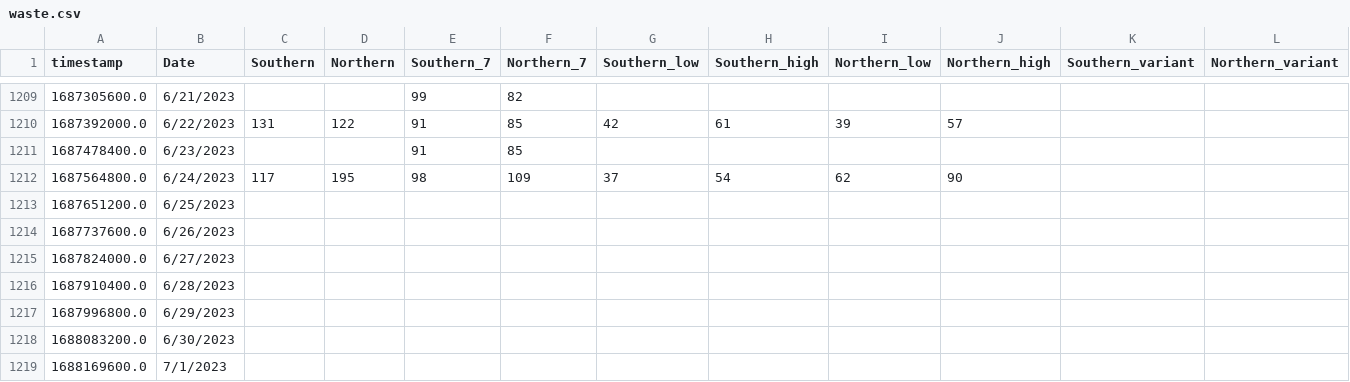
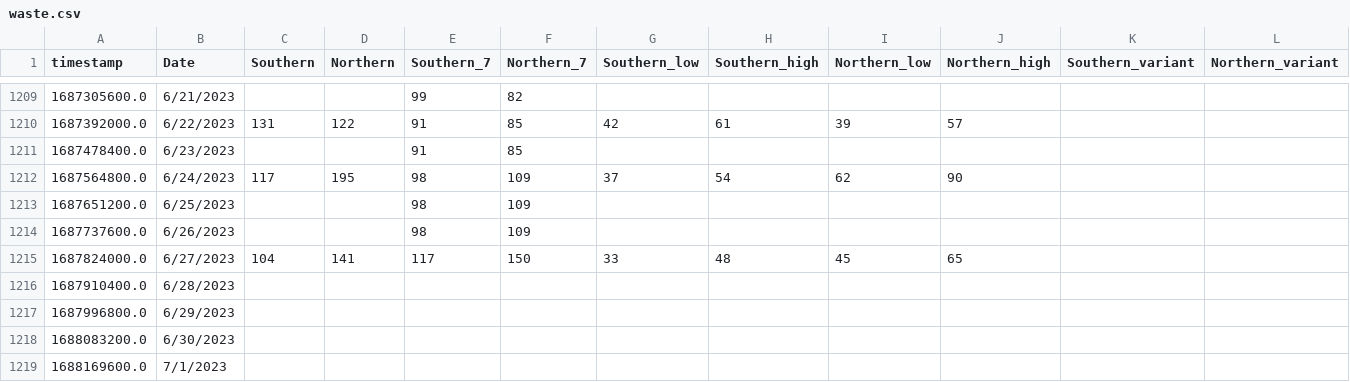
Before and after one commit to edgecollective/wastewater-parse, a CSV file: waste.csv, drawn as a sheet; only a part is shown, gaps mark what is left out; the diff names each change by its address in the sheet, - before the commit and + after, or states it on an @@ line.

Commit message:
update

```diff
--- a/waste.csv
+++ b/waste.csv
-E1213:E1214 (Southern_7): (empty)
+E1213:E1214 (Southern_7): 98
-F1213:F1214 (Northern_7): (empty)
+F1213:F1214 (Northern_7): 109
-C1215 (Southern): (empty)
+C1215 (Southern): 104
-D1215 (Northern): (empty)
+D1215 (Northern): 141
-E1215 (Southern_7): (empty)
+E1215 (Southern_7): 117
-F1215 (Northern_7): (empty)
+F1215 (Northern_7): 150
-G1215 (Southern_low): (empty)
+G1215 (Southern_low): 33
-H1215 (Southern_high): (empty)
+H1215 (Southern_high): 48
-I1215 (Northern_low): (empty)
+I1215 (Northern_low): 45
-J1215 (Northern_high): (empty)
+J1215 (Northern_high): 65
```
